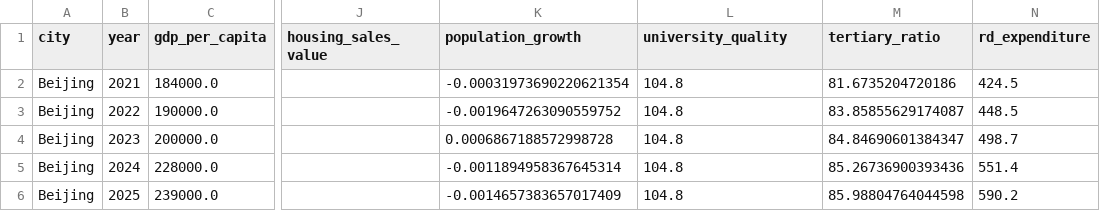
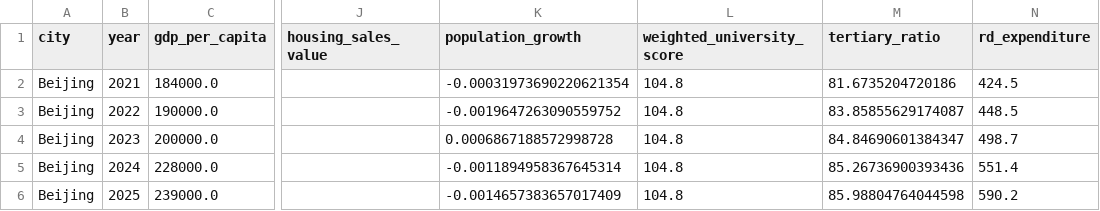
Before and after one commit to emiliazyy26/youth-economic-opportunity-index, a CSV file: data/raw/city_panel.csv, drawn as a sheet; only a part is shown, gaps mark what is left out; the diff names each change by its address in the sheet, - before the commit and + after, or states it on an @@ line.

```diff
--- a/data/raw/city_panel.csv
+++ b/data/raw/city_panel.csv
-L1: university_quality
+L1: weighted_university_score
```
Also changed, not shown: data/raw/data_sources.csv, data/raw/source_observations.csv, 14 other files.
